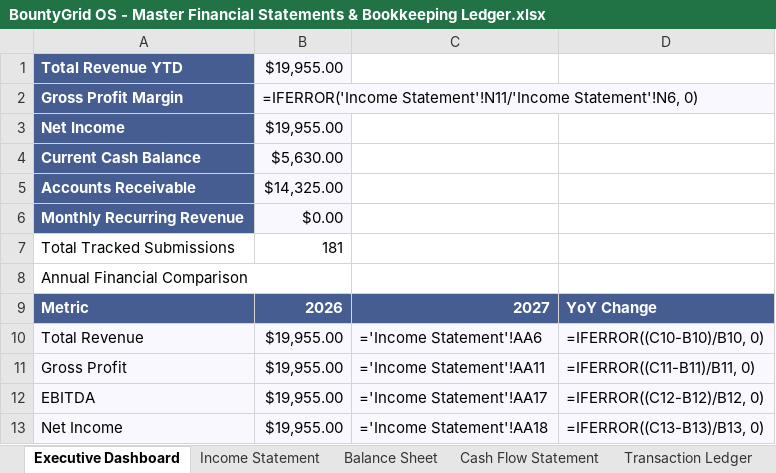
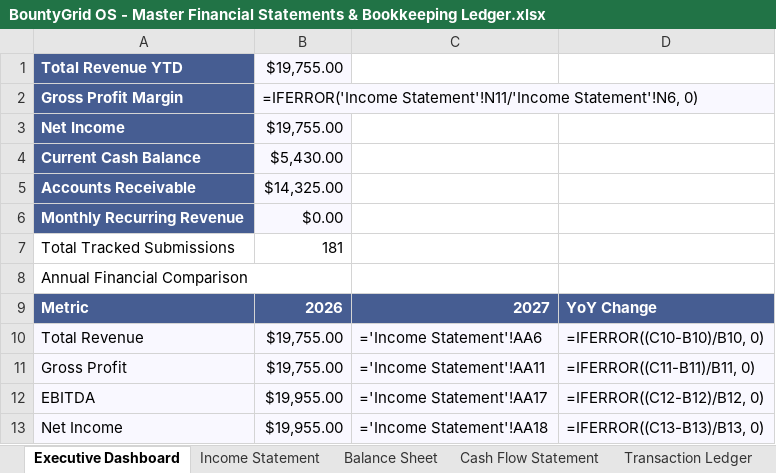
Before and after one commit to gcoinstash-cmd/bountygrid-commander, an Excel workbook: BountyGrid OS - Master Financial Statements & Bookkeeping Ledger.xlsx, sheet Executive Dashboard, drawn as a sheet; values as stored, in another font and other column widths than the file's, no borders; formulas without a stored value are shown as written; the diff names each change by its address in the sheet, - before the commit and + after, or states it on an @@ line.

```diff
--- a/BountyGrid OS - Master Financial Statements & Bookkeeping Ledger.xlsx (sheet Executive Dashboard)
+++ b/BountyGrid OS - Master Financial Statements & Bookkeeping Ledger.xlsx (sheet Executive Dashboard)
-B1: $19,955.00
+B1: $19,755.00
-B3: $19,955.00
+B3: $19,755.00
-B4: $5,630.00
+B4: $5,430.00
-B10:B11: $19,955.00
+B10:B11: $19,755.00
```
Also changed, not shown: sheet Income Statement, sheet Cash Flow Statement, sheet Balance Sheet, sheet Transaction Ledger, 1 other file.
